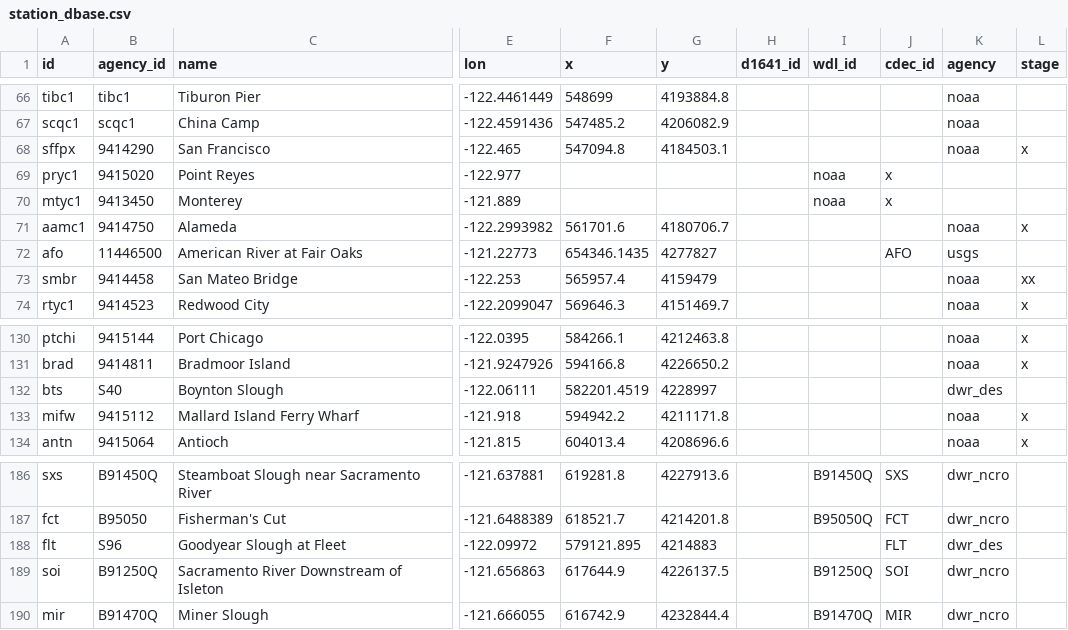
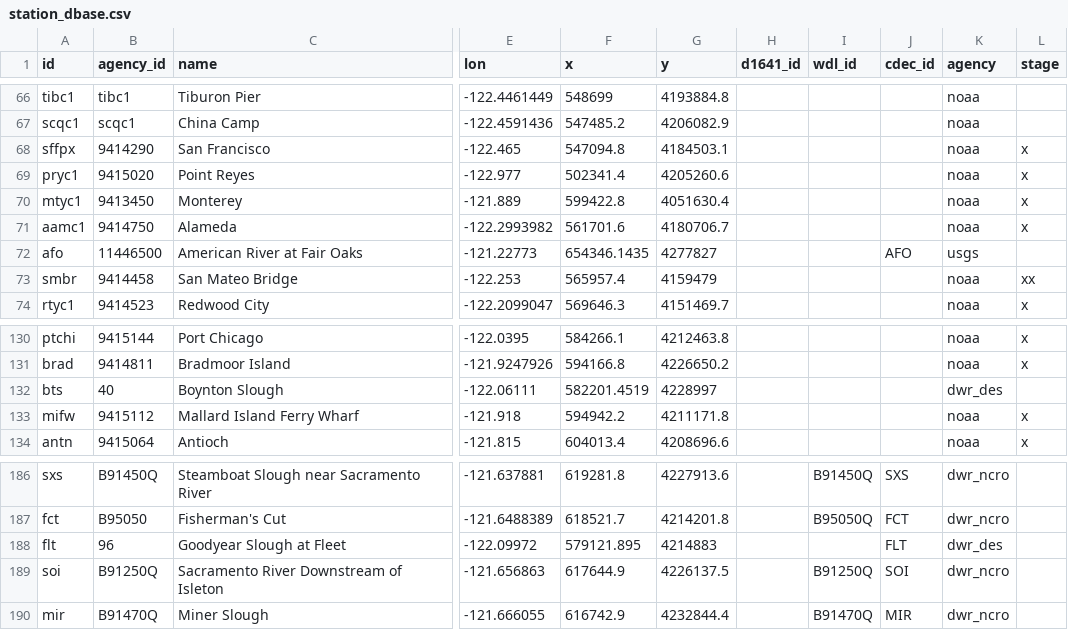
Before and after one commit to CADWRDeltaModeling/vtools3, a CSV file: vtools/datastore/station_dbase.csv, drawn as a sheet; only a part is shown, gaps mark what is left out; the diff names each change by its address in the sheet, - before the commit and + after, or states it on an @@ line.

Commit message:
Fixed station name on Boynton and Fleet

```diff
--- a/vtools/datastore/station_dbase.csv
+++ b/vtools/datastore/station_dbase.csv
-F69 (x): (empty)
+F69 (x): 502341.4
-G69 (y): (empty)
+G69 (y): 4205260.6
-I69:I70 (wdl_id): noaa
+I69:I70 (wdl_id): (empty)
-J69:J70 (cdec_id): x
+J69:J70 (cdec_id): (empty)
-K69:K70 (agency): (empty)
+K69:K70 (agency): noaa
-L69:L70 (stage): (empty)
+L69:L70 (stage): x
-F70 (x): (empty)
+F70 (x): 599422.8
-G70 (y): (empty)
+G70 (y): 4051630.4
-B132 (agency_id): S40
+B132 (agency_id): 40
-B188 (agency_id): S96
+B188 (agency_id): 96
```
